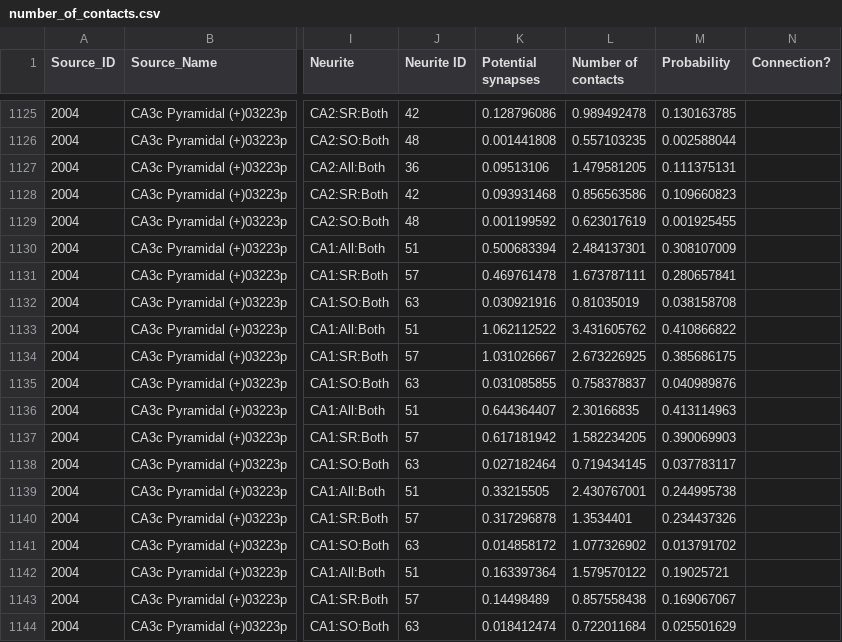
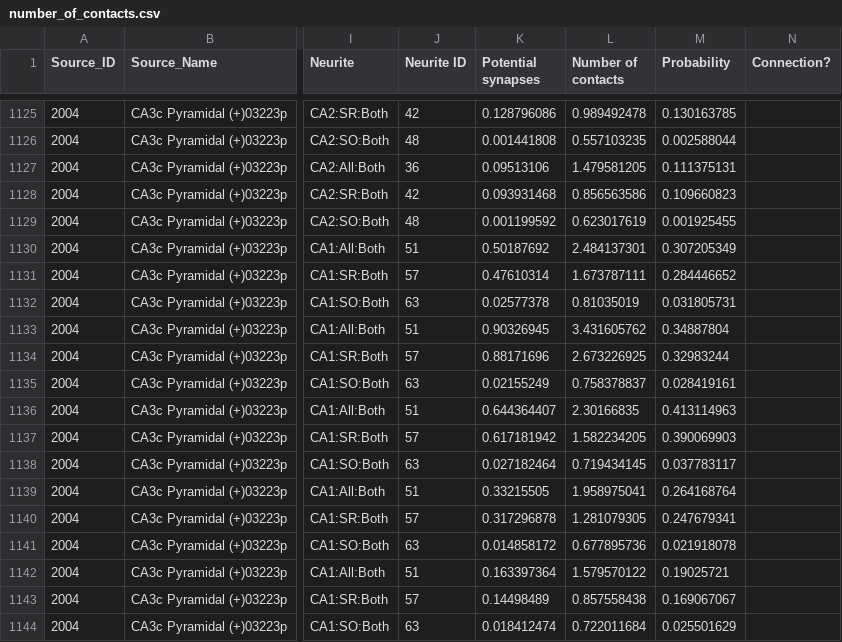
Before and after one commit to Hippocampome-Org/csv2db_import_v2, a CSV file: iconv/latin1/number_of_contacts.csv, drawn as a sheet; only a part is shown, gaps mark what is left out; the diff covers the shown part only; the diff names each change by its address in the sheet, - before the commit and + after, or states it on an @@ line.

```diff
--- a/iconv/latin1/number_of_contacts.csv
+++ b/iconv/latin1/number_of_contacts.csv
-K1130 (Potential synapses): 0.500683394
+K1130 (Potential synapses): 0.50187692
-M1130 (Probability): 0.308107009
+M1130 (Probability): 0.307205349
-K1131 (Potential synapses): 0.469761478
+K1131 (Potential synapses): 0.47610314
-M1131 (Probability): 0.280657841
+M1131 (Probability): 0.284446652
-K1132 (Potential synapses): 0.030921916
+K1132 (Potential synapses): 0.02577378
-M1132 (Probability): 0.038158708
+M1132 (Probability): 0.031805731
-K1133 (Potential synapses): 1.062112522
+K1133 (Potential synapses): 0.90326945
-M1133 (Probability): 0.410866822
+M1133 (Probability): 0.34887804
-K1134 (Potential synapses): 1.031026667
+K1134 (Potential synapses): 0.88171696
-M1134 (Probability): 0.385686175
+M1134 (Probability): 0.32983244
-K1135 (Potential synapses): 0.031085855
+K1135 (Potential synapses): 0.02155249
-M1135 (Probability): 0.040989876
+M1135 (Probability): 0.028419161
-L1139 (Number of contacts): 2.430767001
+L1139 (Number of contacts): 1.958975041
-M1139 (Probability): 0.244995738
+M1139 (Probability): 0.264168764
-L1140 (Number of contacts): 1.3534401
+L1140 (Number of contacts): 1.281079305
-M1140 (Probability): 0.234437326
+M1140 (Probability): 0.247679341
-L1141 (Number of contacts): 1.077326902
+L1141 (Number of contacts): 0.677895736
-M1141 (Probability): 0.013791702
+M1141 (Probability): 0.021918078
```
Also changed, not shown: 18 edited cells elsewhere in this file, iconv/latin1/potential_synapses.csv.
